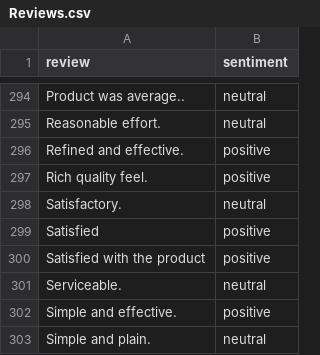
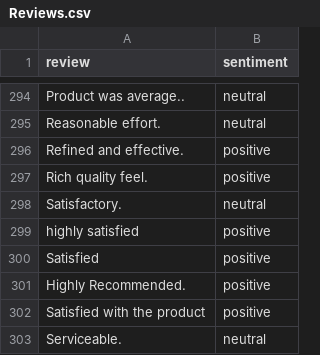
Before and after one commit to baskaran2003/sentimental_analysis, a CSV file: data/Reviews.csv, drawn as a sheet; only a part is shown, gaps mark what is left out; the shorter side is filled out with more unchanged rows; the diff names each change by its address in the sheet, - before the commit and + after, or states it on an @@ line.

```diff
--- a/data/Reviews.csv
+++ b/data/Reviews.csv
+row 299: highly satisfied | positive
+row 301: Highly Recommended. | positive
```
Also changed, not shown: 8 other files.
